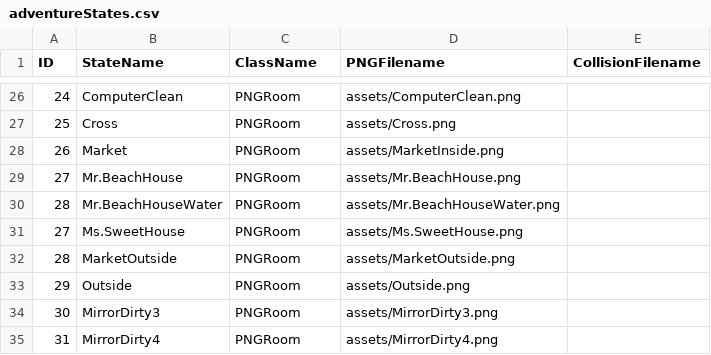
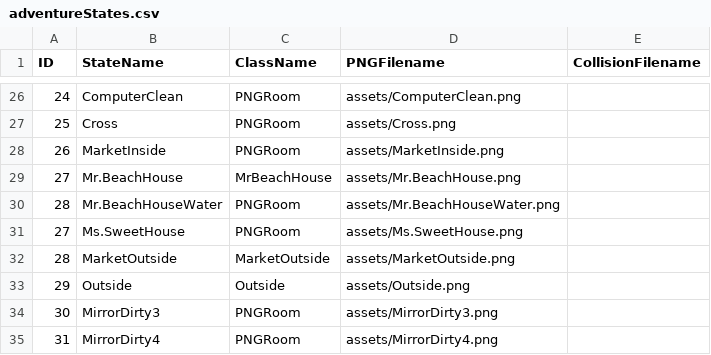
Before and after one commit to ylee73/Project2, a CSV file: data/adventureStates.csv, drawn as a sheet; only a part is shown, gaps mark what is left out.

```diff
--- a/data/adventureStates.csv
+++ b/data/adventureStates.csv
@@ -27,8 +27,8 @@ ID,StateName,ClassName,PNGFilename,CollisionFilename
 25,Cross,PNGRoom,assets/Cross.png,
-26,Market,PNGRoom,assets/MarketInside.png,
-27,Mr.BeachHouse,PNGRoom,assets/Mr.BeachHouse.png,
+26,MarketInside,PNGRoom,assets/MarketInside.png,
+27,Mr.BeachHouse,MrBeachHouse,assets/Mr.BeachHouse.png,
 28,Mr.BeachHouseWater,PNGRoom,assets/Mr.BeachHouseWater.png,
 27,Ms.SweetHouse,PNGRoom,assets/Ms.SweetHouse.png,
-28,MarketOutside,PNGRoom,assets/MarketOutside.png,
-29,Outside,PNGRoom,assets/Outside.png,
+28,MarketOutside,MarketOutside,assets/MarketOutside.png,
+29,Outside,Outside,assets/Outside.png,
 30,MirrorDirty3,PNGRoom,assets/MirrorDirty3.png,
```
Also changed, not shown: 2 other files.
